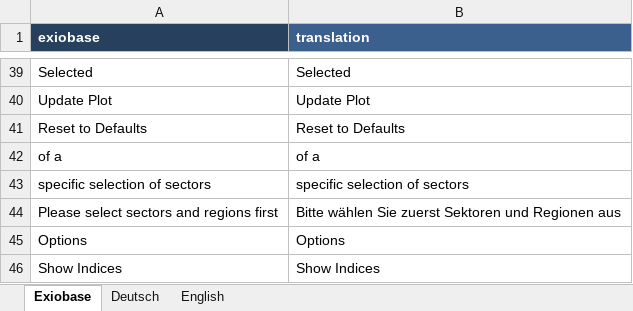
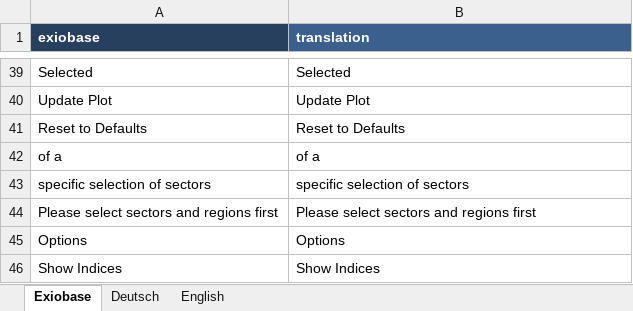
Before and after one commit to JonasLmbt/exiobase_explorer, an Excel workbook: config/general.xlsx, sheet Exiobase, drawn as a sheet; only a part is shown, gaps mark what is left out; values as stored, in another font and other column widths than the file's, no borders; the diff names each change by its address in the sheet, - before the commit and + after, or states it on an @@ line.

Commit message:
Update general.xlsx

```diff
--- a/config/general.xlsx (sheet Exiobase)
+++ b/config/general.xlsx (sheet Exiobase)
-B44 (translation): Bitte wählen Sie zuerst Sektoren und Regionen aus
+B44 (translation): Please select sectors and regions first
```
Also changed, not shown: sheet English.
